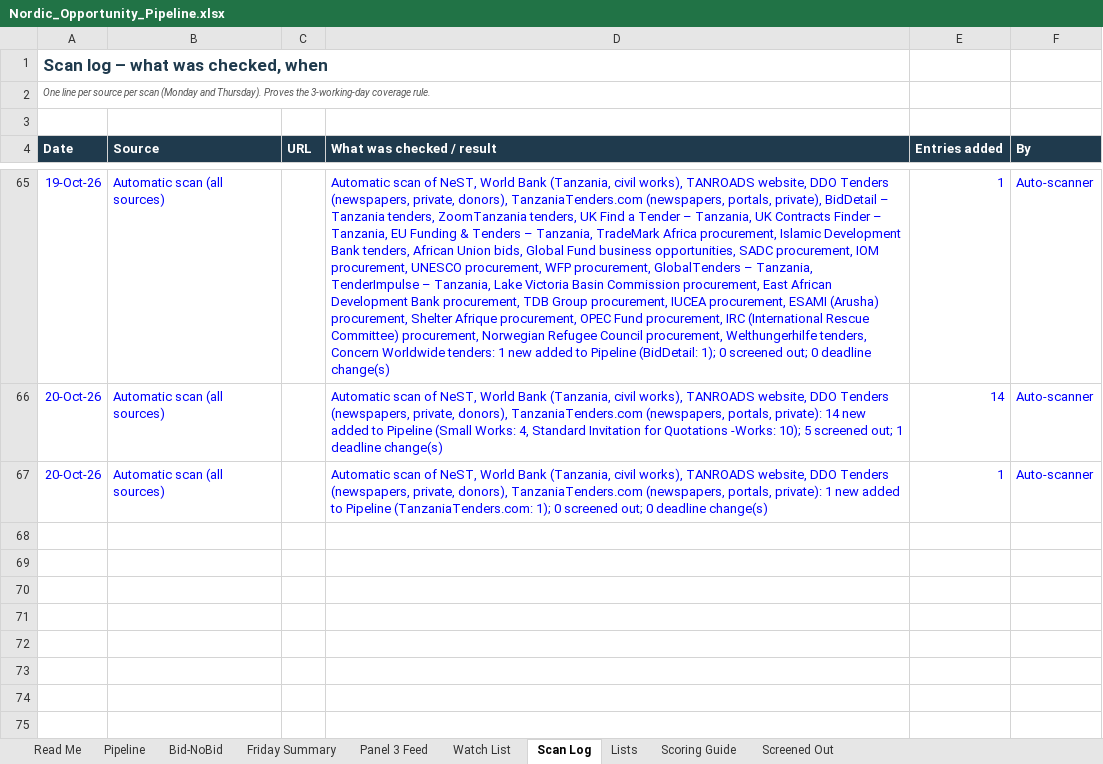
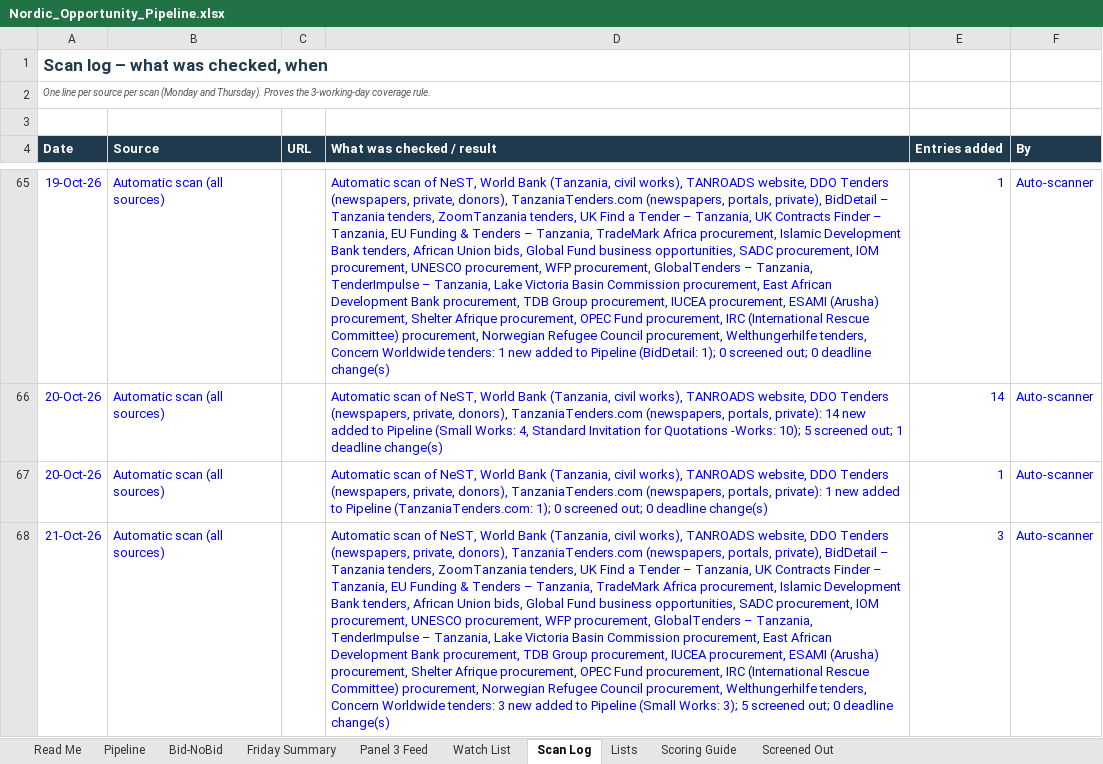
Before and after one commit to frankkashushura/nordic-tender-scanner, an Excel workbook: data/Nordic_Opportunity_Pipeline.xlsx, sheet Scan Log, drawn as a sheet; only a part is shown, gaps mark what is left out; values as stored, in another font and other column widths than the file's, no borders; the diff names each change by its address in the sheet, - before the commit and + after, or states it on an @@ line.

```diff
--- a/data/Nordic_Opportunity_Pipeline.xlsx (sheet Scan Log)
+++ b/data/Nordic_Opportunity_Pipeline.xlsx (sheet Scan Log)
+row 68: 21-Oct-26 | Automatic scan (all sources) |  | Automatic scan of NeST, World Bank (Tanzania, civil works), TANROADS website, DDO Tenders (newspapers, private, donors), TanzaniaTenders.com (newspapers, portals, private), BidDetail – Tanzania tenders, ZoomTanzania tenders, UK Find a Tender – Tanzania, UK Contracts Finder – Tanzania, EU Funding & Tenders – Tanzania, TradeMark Africa procurement, Islamic Development Bank tenders, African Union bids, Global Fund business opportunities, SADC procurement, IOM procurement, UNESCO procurement, WFP procurement, GlobalTenders – Tanzania, TenderImpulse – Tanzania, Lake Victoria Basin Commission procurement, East African Development Bank procurement, TDB Group procurement, IUCEA procurement, ESAMI (Arusha) procurement, Shelter Afrique procurement, OPEC Fund procurement, IRC (International Rescue Committee) procurement, Norwegian Refugee Council procurement, Welthungerhilfe tenders, Concern Worldwide tenders: 3 new added to Pipeline (Small Works: 3); 5 screened out; 0 deadline change(s) | 3 | Auto-scanner
```
Also changed, not shown: sheet Pipeline, sheet Screened Out, sheet Bid-NoBid, 7 other files.
